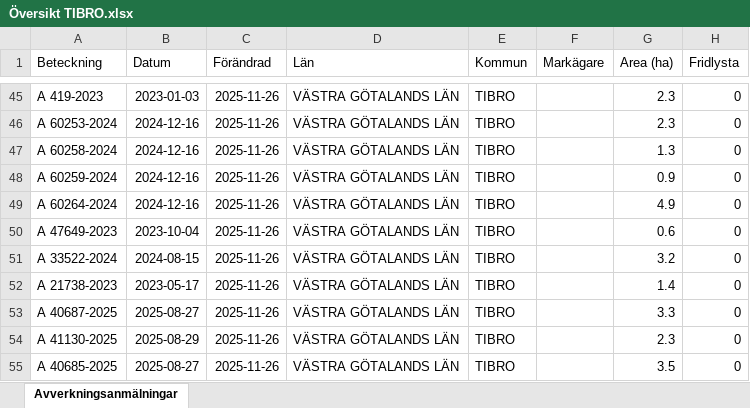
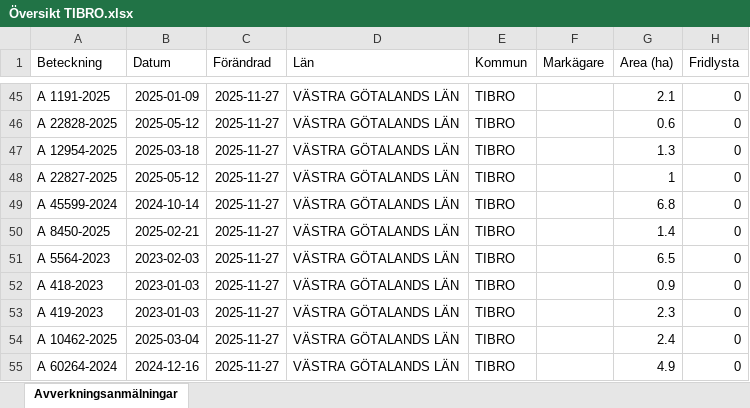
Before and after one commit to klasma/Logging_1472, an Excel workbook: Översikt TIBRO.xlsx, sheet Avverkningsanmälningar, drawn as a sheet; only a part is shown, gaps mark what is left out; values as stored, in another font and other column widths than the file's, no borders; the diff covers the shown part only; the diff names each change by its address in the sheet, - before the commit and + after, or states it on an @@ line.

```diff
--- a/Översikt TIBRO.xlsx (sheet Avverkningsanmälningar)
+++ b/Översikt TIBRO.xlsx (sheet Avverkningsanmälningar)
-A45 (Beteckning): A 419-2023
+A45 (Beteckning): A 1191-2025
-B45 (Datum): 2023-01-03
+B45 (Datum): 2025-01-09
-C45:C55 (Förändrad): 2025-11-26
+C45:C55 (Förändrad): 2025-11-27
-G45 (Area (ha)): 2.3
+G45 (Area (ha)): 2.1
-A46 (Beteckning): A 60253-2024
+A46 (Beteckning): A 22828-2025
-B46 (Datum): 2024-12-16
+B46 (Datum): 2025-05-12
-G46 (Area (ha)): 2.3
+G46 (Area (ha)): 0.6
-A47 (Beteckning): A 60258-2024
+A47 (Beteckning): A 12954-2025
-B47 (Datum): 2024-12-16
+B47 (Datum): 2025-03-18
-A48 (Beteckning): A 60259-2024
+A48 (Beteckning): A 22827-2025
-B48 (Datum): 2024-12-16
+B48 (Datum): 2025-05-12
-G48 (Area (ha)): 0.9
+G48 (Area (ha)): 1
-A49 (Beteckning): A 60264-2024
+A49 (Beteckning): A 45599-2024
-B49 (Datum): 2024-12-16
+B49 (Datum): 2024-10-14
-G49 (Area (ha)): 4.9
+G49 (Area (ha)): 6.8
-A50 (Beteckning): A 47649-2023
+A50 (Beteckning): A 8450-2025
-B50 (Datum): 2023-10-04
+B50 (Datum): 2025-02-21
-G50 (Area (ha)): 0.6
+G50 (Area (ha)): 1.4
-A51 (Beteckning): A 33522-2024
+A51 (Beteckning): A 5564-2023
-B51 (Datum): 2024-08-15
+B51 (Datum): 2023-02-03
-G51 (Area (ha)): 3.2
+G51 (Area (ha)): 6.5
-A52 (Beteckning): A 21738-2023
+A52 (Beteckning): A 418-2023
-B52 (Datum): 2023-05-17
+B52 (Datum): 2023-01-03
-G52 (Area (ha)): 1.4
+G52 (Area (ha)): 0.9
-A53 (Beteckning): A 40687-2025
+A53 (Beteckning): A 419-2023
-B53 (Datum): 2025-08-27
+B53 (Datum): 2023-01-03
-G53 (Area (ha)): 3.3
+G53 (Area (ha)): 2.3
-A54 (Beteckning): A 41130-2025
+A54 (Beteckning): A 10462-2025
-B54 (Datum): 2025-08-29
+B54 (Datum): 2025-03-04
-G54 (Area (ha)): 2.3
+G54 (Area (ha)): 2.4
-A55 (Beteckning): A 40685-2025
+A55 (Beteckning): A 60264-2024
-B55 (Datum): 2025-08-27
+B55 (Datum): 2024-12-16
-G55 (Area (ha)): 3.5
+G55 (Area (ha)): 4.9
```
Also changed, not shown: 498 edited cells elsewhere in this sheet, artfynd/A 2764-2023 artfynd.xlsx, artfynd/A 29724-2022 artfynd.xlsx, 14 other files.
